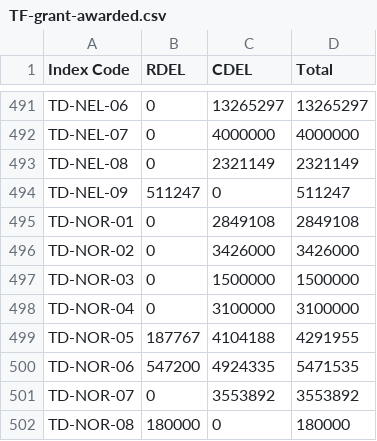
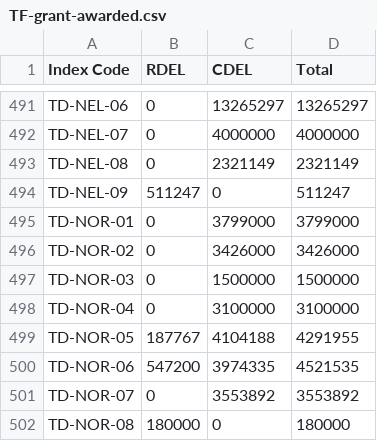
Before and after one commit to communitiesuk/funding-service-design-post-award-data-store, a CSV file: core/validation/specific_validations/resources/TF-grant-awarded.csv, drawn as a sheet; only a part is shown, gaps mark what is left out.

Commit message:
[BAU] update Norwich funding allocations

```diff
--- a/core/validation/specific_validations/resources/TF-grant-awarded.csv
+++ b/core/validation/specific_validations/resources/TF-grant-awarded.csv
@@ -494,3 +494,3 @@ TD-NEL-08,0,2321149,2321149
 TD-NEL-09,511247,0,511247
-TD-NOR-01,0,2849108,2849108
+TD-NOR-01,0,3799000,3799000
 TD-NOR-02,0,3426000,3426000
@@ -499,3 +499,3 @@ TD-NOR-04,0,3100000,3100000
 TD-NOR-05,187767,4104188,4291955
-TD-NOR-06,547200,4924335,5471535
+TD-NOR-06,547200,3974335,4521535
 TD-NOR-07,0,3553892,3553892
```
